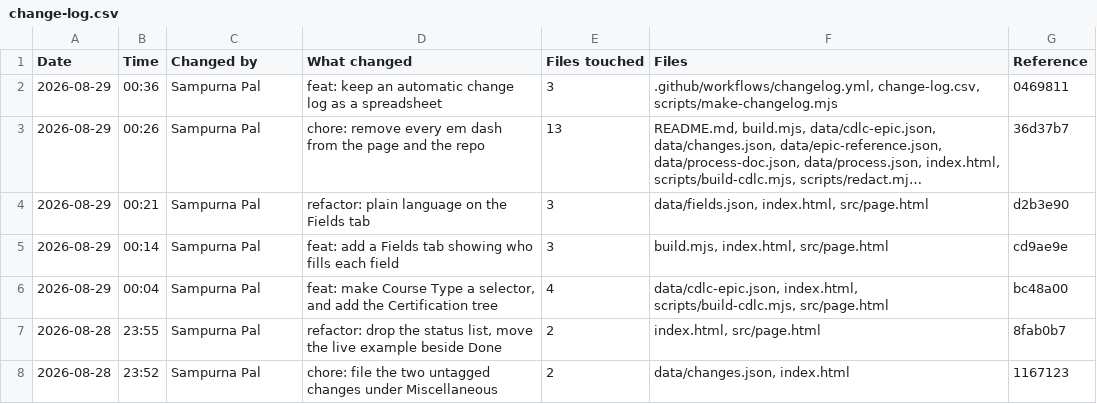
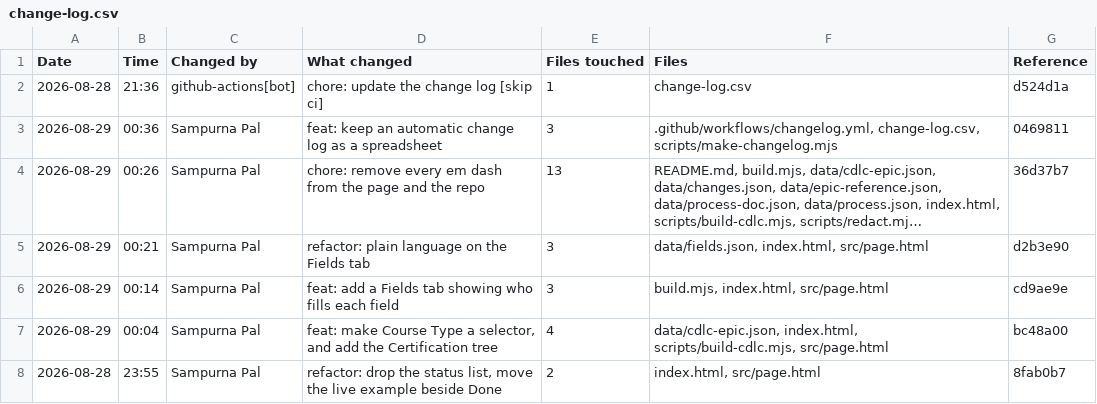
Before and after one commit to palsampurna16-prog/cdlc-workflow-record, a CSV file: change-log.csv, drawn as a sheet; only a part is shown; the shorter side is filled out with more unchanged rows; long unchanged cells end in ….

```diff
--- a/change-log.csv
+++ b/change-log.csv
@@ -1,2 +1,3 @@
 "Date","Time","Changed by","What changed","Files touched","Files","Reference"
+"2026-08-28","21:36","github-actions[bot]","chore: update the change log [skip ci]","1","change-log.csv","d524d1a"
 "2026-08-29","00:36","Sampurna Pal","feat: keep an automatic change log as a spreadsheet","3",".github/workflows/changelog.yml, change-log.csv, scripts/make-changelog.mjs","0469811"
```
Also changed, not shown: 6 other files.
